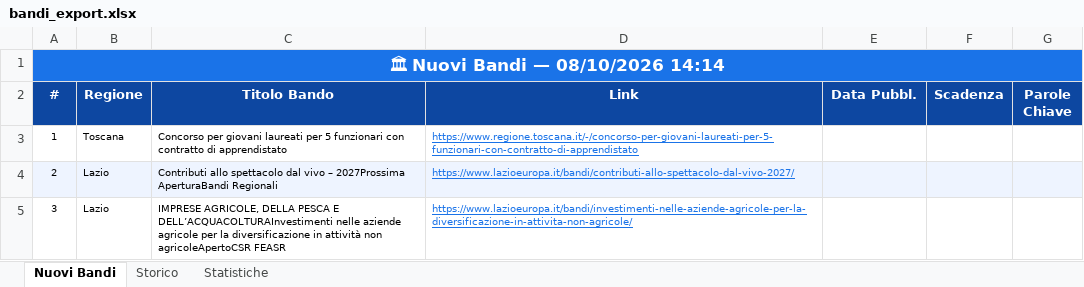
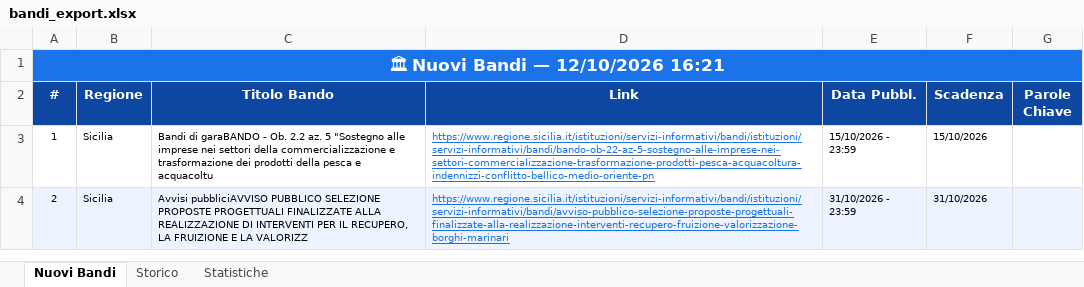
Before and after one commit to cdalvise/bandi-monitor, an Excel workbook: data/bandi_export.xlsx, sheet Nuovi Bandi, drawn as a sheet; values as stored, in another font and other column widths than the file's, no borders; the diff names each change by its address in the sheet, - before the commit and + after, or states it on an @@ line.

```diff
--- a/data/bandi_export.xlsx (sheet Nuovi Bandi)
+++ b/data/bandi_export.xlsx (sheet Nuovi Bandi)
-A1 (#): 🏛 Nuovi Bandi — 08/10/2026 14:14
+A1 (#): 🏛 Nuovi Bandi — 12/10/2026 16:21
-B3 (Regione): Toscana
+B3 (Regione): Sicilia
-C3 (Titolo Bando): Concorso per giovani laureati per 5 funzionari con contratto di apprendistato
+C3 (Titolo Bando): Bandi di garaBANDO - Ob. 2.2 az. 5 "Sostegno alle imprese nei settori della commercializzazione e trasformazione dei prodotti della pesca e acquacoltu
-D3 (Link): https://www.regione.toscana.it/-/concorso-per-giovani-laureati-per-5-funzionari-con-contratto-di-apprendistato
+D3 (Link): https://www.regione.sicilia.it/istituzioni/servizi-informativi/bandi/istituzioni/servizi-informativi/bandi/bando-ob-22-az-5-sostegno-alle-imprese-nei-settori-commercializzazione-trasformazione-prodotti-pesca-acquacoltura-indennizzi-conflitto-bellico-medio-oriente-pn
-E3 (Data Pubbl.): (empty)
+E3 (Data Pubbl.): 15/10/2026 - 23:59
-F3 (Scadenza): (empty)
+F3 (Scadenza): 15/10/2026
-B4 (Regione): Lazio
+B4 (Regione): Sicilia
-C4 (Titolo Bando): Contributi allo spettacolo dal vivo – 2027Prossima AperturaBandi Regionali
+C4 (Titolo Bando): Avvisi pubbliciAVVISO PUBBLICO SELEZIONE PROPOSTE PROGETTUALI FINALIZZATE ALLA REALIZZAZIONE DI INTERVENTI PER IL RECUPERO, LA FRUIZIONE E LA VALORIZZ
-D4 (Link): https://www.lazioeuropa.it/bandi/contributi-allo-spettacolo-dal-vivo-2027/
+D4 (Link): https://www.regione.sicilia.it/istituzioni/servizi-informativi/bandi/istituzioni/servizi-informativi/bandi/avviso-pubblico-selezione-proposte-progettuali-finalizzate-alla-realizzazione-interventi-recupero-fruizione-valorizzazione-borghi-marinari
-E4 (Data Pubbl.): (empty)
+E4 (Data Pubbl.): 31/10/2026 - 23:59
-F4 (Scadenza): (empty)
+F4 (Scadenza): 31/10/2026
-row 5: 3 | Lazio | IMPRESE AGRICOLE, DELLA PESCA E DELL’ACQUACOLTURAInvestimenti nelle aziende agricole per la diversificazione in attività non agricoleApertoCSR FEASR | https://www.lazioeuropa.it/bandi/investimenti-nelle-aziende-agricole-per-la-diversificazione-in-attivita-non-agricole/
```
Also changed, not shown: sheet Storico, sheet Statistiche, 1 other file.
